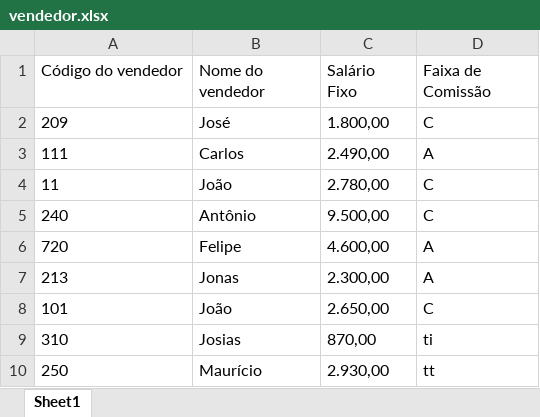
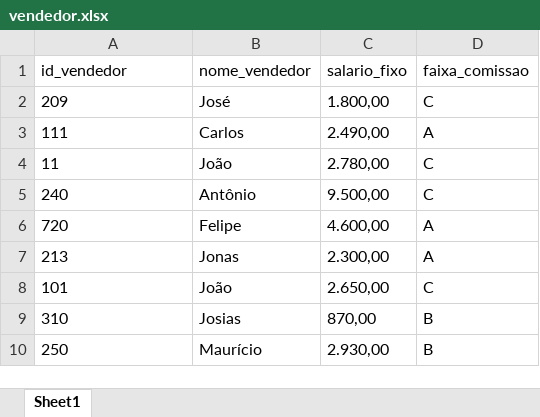
Before and after one commit to ThiagoPedron/BANCO_DE_DADOS, an Excel workbook: tabelas/vendedor.xlsx, sheet Sheet1, drawn as a sheet; values as stored, in another font and other column widths than the file's, no borders; removed rows and columns are numbered as before the commit, all else as after; ↵ is a line break in a cell; the diff names each change by its address in the sheet, - before the commit and + after, or states it on an @@ line.

```diff
--- a/tabelas/vendedor.xlsx (sheet Sheet1)
+++ b/tabelas/vendedor.xlsx (sheet Sheet1)
-row 1: Código do vendedor | Nome do ↵ vendedor | Salário ↵ Fixo | Faixa de ↵ Comissão
+row 1: id_vendedor | nome_vendedor | salario_fixo | faixa_comissao
-D9: ti
+D9: B
-D10: tt
+D10: B
```
Also changed, not shown: tabelas/cliente.xlsx, tabelas/item_pedido.xlsx, 8 other files.
